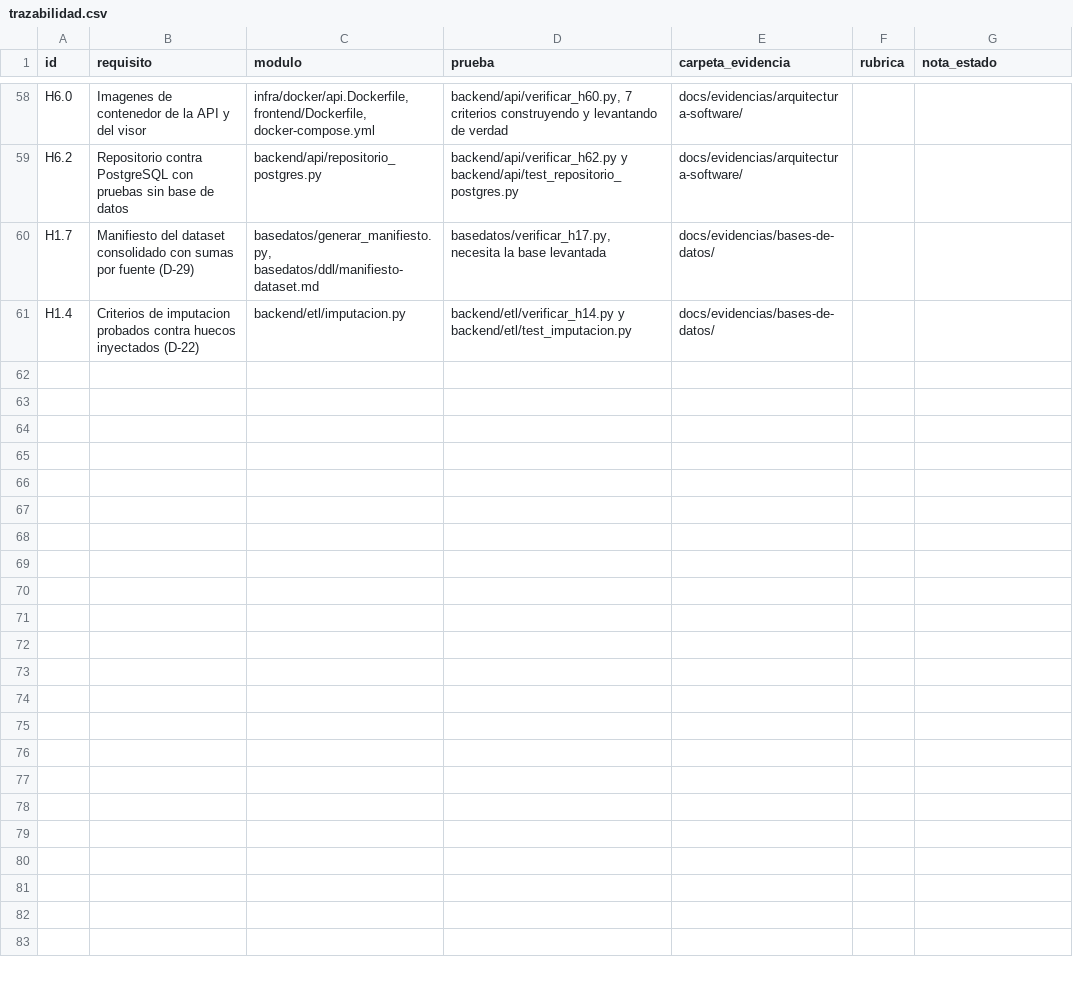
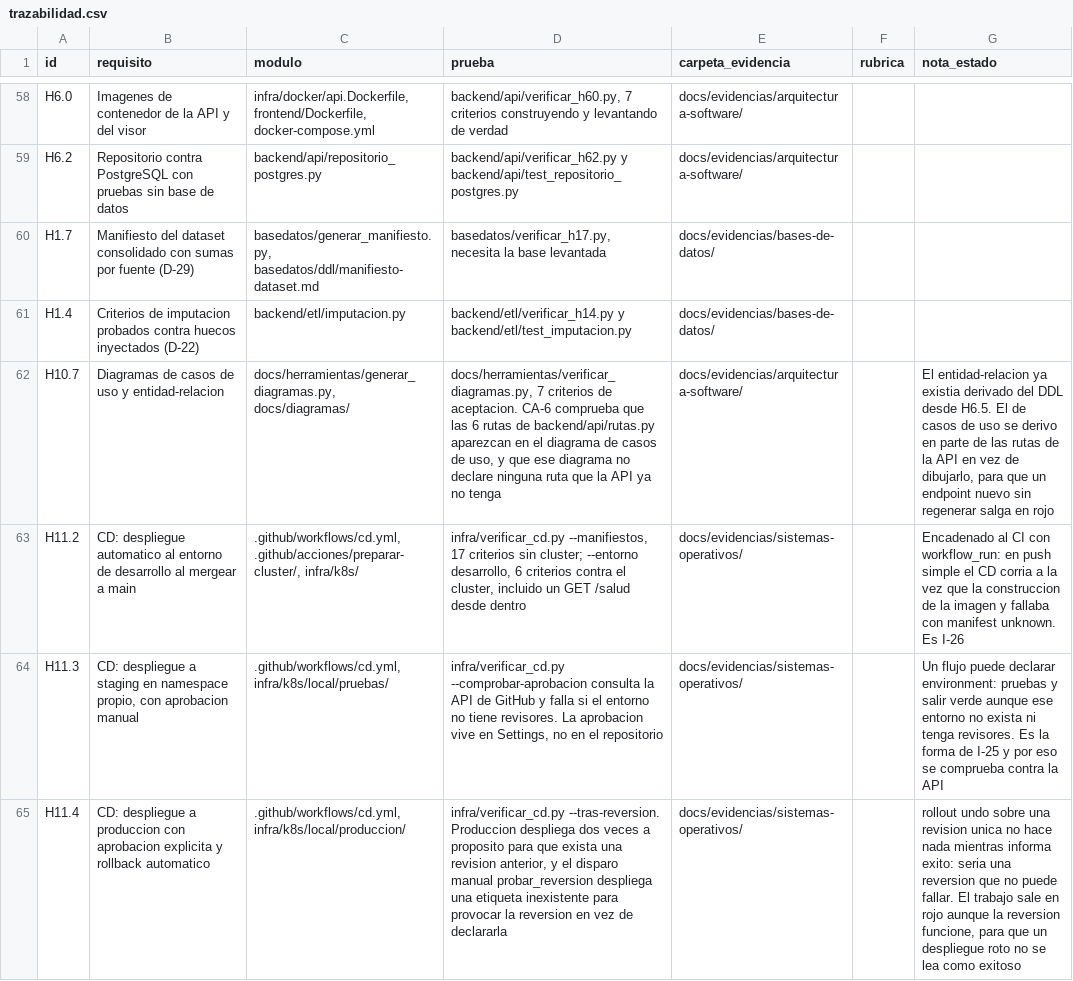
Before and after one commit to HumanoidCat/geoguardian, a CSV file: docs/trazabilidad.csv, drawn as a sheet; only a part is shown, gaps mark what is left out; the diff names each change by its address in the sheet, - before the commit and + after, or states it on an @@ line.

Commit message:
feat(docs): diagrama de casos de uso derivado de las rutas de la API (H10.7)

```diff
--- a/docs/trazabilidad.csv
+++ b/docs/trazabilidad.csv
+row 62: H10.7 | Diagramas de casos de uso y entidad-relacion | docs/herramientas/generar_diagramas.py, docs/diagramas/ | docs/herramientas/verificar_diagramas.py, 7 criterios de aceptacion. CA-6 comprueba que las 6 rutas de backend/api/rutas.py aparezcan en el diagrama de casos de uso, y que ese diagrama no declare ninguna ruta que la API ya no tenga | docs/evidencias/arquitectura-software/ |  | El entidad-relacion ya existia derivado del DDL desde H6.5. El de casos de uso se derivo en parte de las rutas de la API en vez de dibujarlo, para que un endpoint nuevo sin regenerar salga en rojo
+row 63: H11.2 | CD: despliegue automatico al entorno de desarrollo al mergear a main | .github/workflows/cd.yml, .github/acciones/preparar-cluster/, infra/k8s/ | infra/verificar_cd.py --manifiestos, 17 criterios sin cluster; --entorno desarrollo, 6 criterios contra el cluster, incluido un GET /salud desde dentro | docs/evidencias/sistemas-operativos/ |  | Encadenado al CI con workflow_run: en push simple el CD corria a la vez que la construccion de la imagen y fallaba con manifest unknown. Es I-26
+row 64: H11.3 | CD: despliegue a staging en namespace propio, con aprobacion manual | .github/workflows/cd.yml, infra/k8s/local/pruebas/ | infra/verificar_cd.py --comprobar-aprobacion consulta la API de GitHub y falla si el entorno no tiene revisores. La aprobacion vive en Settings, no en el repositorio | docs/evidencias/sistemas-operativos/ |  | Un flujo puede declarar environment: pruebas y salir verde aunque ese entorno no exista ni tenga revisores. Es la forma de I-25 y por eso se comprueba contra la API
+row 65: H11.4 | CD: despliegue a produccion con aprobacion explicita y rollback automatico | .github/workflows/cd.yml, infra/k8s/local/produccion/ | infra/verificar_cd.py --tras-reversion. Produccion despliega dos veces a proposito para que exista una revision anterior, y el disparo manual probar_reversion despliega una etiqueta inexistente para provocar la reversion en vez de declararla | docs/evidencias/sistemas-operativos/ |  | rollout undo sobre una revision unica no hace nada mientras informa exito: seria una reversion que no puede fallar. El trabajo sale en rojo aunque la reversion funcione, para que un despliegue roto no se lea como exitoso
```
Also changed, not shown: 9 other files.
